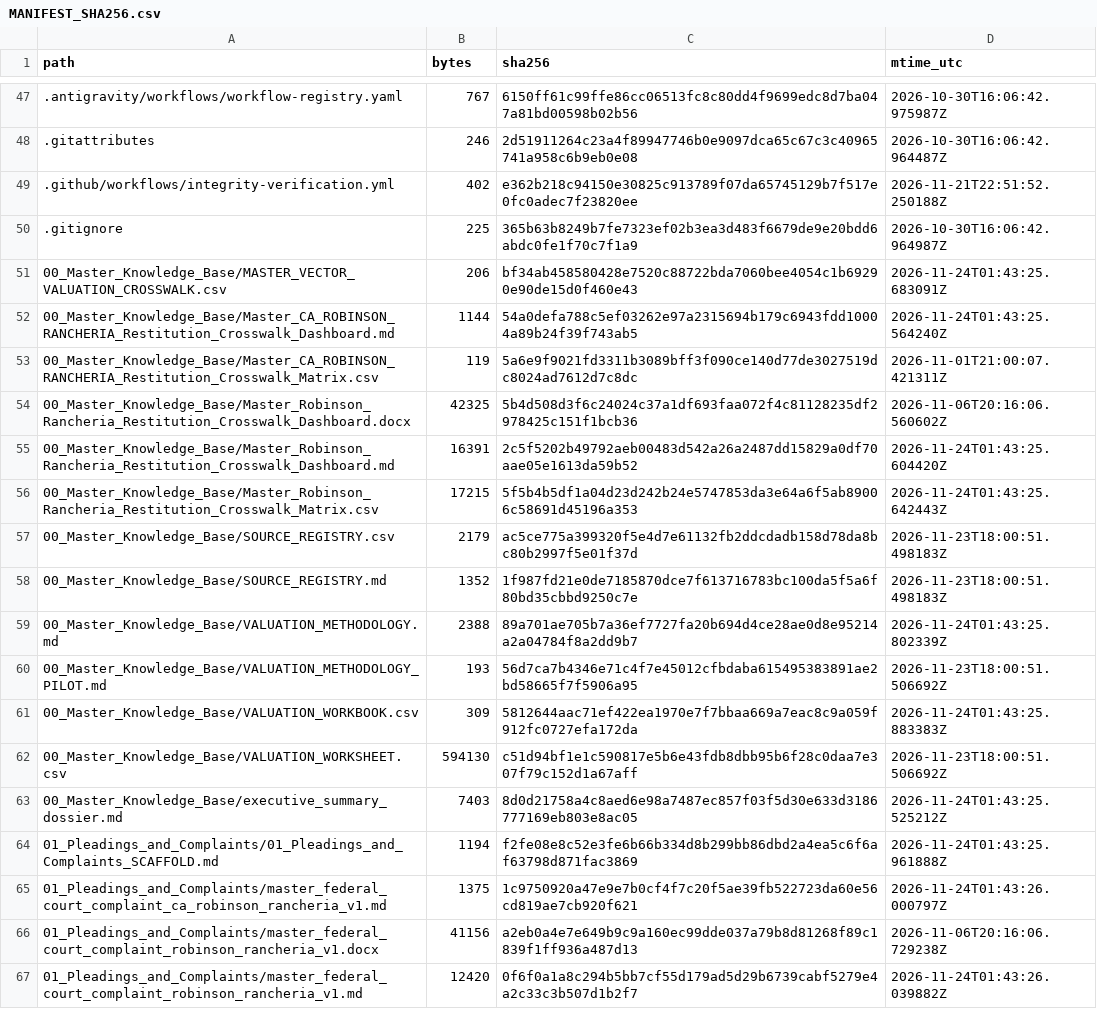
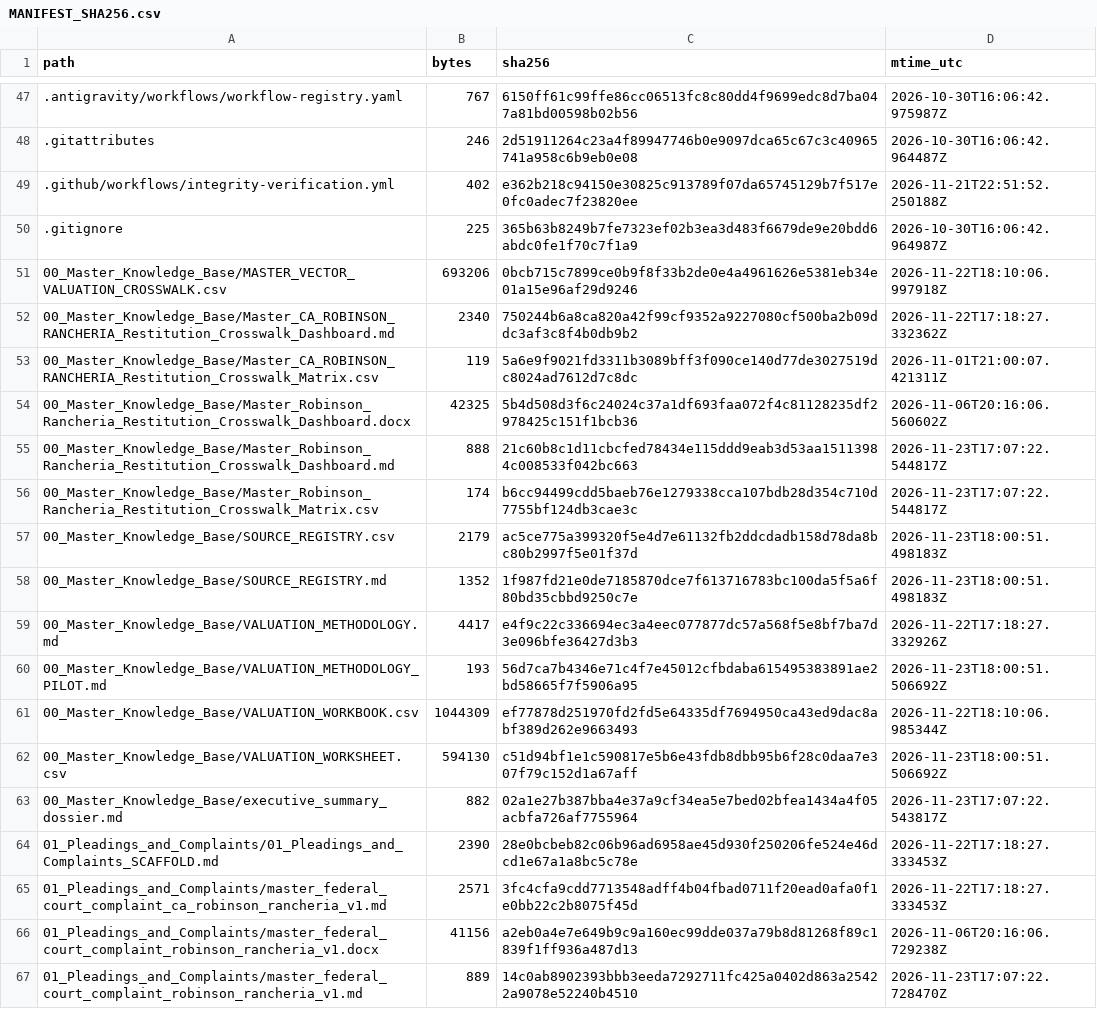
Before and after one commit to GlobalRestitutionAlliance/turtle-island-us-ca-robinson-rancheria-master-litigation, a CSV file: 99_Archives_and_Manifests/MANIFEST_SHA256.csv, drawn as a sheet; only a part is shown, gaps mark what is left out; the diff covers the shown part only.

```diff
--- a/99_Archives_and_Manifests/MANIFEST_SHA256.csv
+++ b/99_Archives_and_Manifests/MANIFEST_SHA256.csv
@@ -50,18 +50,18 @@ path,bytes,sha256,mtime_utc
 .gitignore,225,365b63b8249b7fe7323ef02b3ea3d483f6679de9e20bdd6abdc0fe1f70c7f1a9,2026-10-30T16:06:42.964987Z
-00_Master_Knowledge_Base/MASTER_VECTOR_VALUATION_CROSSWALK.csv,206,bf34ab458580428e7520c88722bda7060bee4054c1b69290e90de15d0f460e43,2026-11-24T01:43:25.683091Z
-00_Master_Knowledge_Base/Master_CA_ROBINSON_RANCHERIA_Restitution_Crosswalk_Dashboard.md,1144,54a0defa788c5ef03262e97a2315694b179c6943fdd10004a89b24f39f743ab5,2026-11-24T01:43:25.564240Z
+00_Master_Knowledge_Base/MASTER_VECTOR_VALUATION_CROSSWALK.csv,693206,0bcb715c7899ce0b9f8f33b2de0e4a4961626e5381eb34e01a15e96af29d9246,2026-11-22T18:10:06.997918Z
+00_Master_Knowledge_Base/Master_CA_ROBINSON_RANCHERIA_Restitution_Crosswalk_Dashboard.md,2340,750244b6a8ca820a42f99cf9352a9227080cf500ba2b09ddc3af3c8f4b0db9b2,2026-11-22T17:18:27.332362Z
 00_Master_Knowledge_Base/Master_CA_ROBINSON_RANCHERIA_Restitution_Crosswalk_Matrix.csv,119,5a6e9f9021fd3311b3089bff3f090ce140d77de3027519dc8024ad7612d7c8dc,2026-11-01T21:00:07.421311Z
 00_Master_Knowledge_Base/Master_Robinson_Rancheria_Restitution_Crosswalk_Dashboard.docx,42325,5b4d508d3f6c24024c37a1df693faa072f4c81128235df2978425c151f1bcb36,2026-11-06T20:16:06.560602Z
-00_Master_Knowledge_Base/Master_Robinson_Rancheria_Restitution_Crosswalk_Dashboard.md,16391,2c5f5202b49792aeb00483d542a26a2487dd15829a0df70aae05e1613da59b52,2026-11-24T01:43:25.604420Z
-00_Master_Knowledge_Base/Master_Robinson_Rancheria_Restitution_Crosswalk_Matrix.csv,17215,5f5b4b5df1a04d23d242b24e5747853da3e64a6f5ab89006c58691d45196a353,2026-11-24T01:43:25.642443Z
+00_Master_Knowledge_Base/Master_Robinson_Rancheria_Restitution_Crosswalk_Dashboard.md,888,21c60b8c1d11cbcfed78434e115ddd9eab3d53aa15113984c008533f042bc663,2026-11-23T17:07:22.544817Z
+00_Master_Knowledge_Base/Master_Robinson_Rancheria_Restitution_Crosswalk_Matrix.csv,174,b6cc94499cdd5baeb76e1279338cca107bdb28d354c710d7755bf124db3cae3c,2026-11-23T17:07:22.544817Z
 00_Master_Knowledge_Base/SOURCE_REGISTRY.csv,2179,ac5ce775a399320f5e4d7e61132fb2ddcdadb158d78da8bc80b2997f5e01f37d,2026-11-23T18:00:51.498183Z
 00_Master_Knowledge_Base/SOURCE_REGISTRY.md,1352,1f987fd21e0de7185870dce7f613716783bc100da5f5a6f80bd35cbbd9250c7e,2026-11-23T18:00:51.498183Z
-00_Master_Knowledge_Base/VALUATION_METHODOLOGY.md,2388,89a701ae705b7a36ef7727fa20b694d4ce28ae0d8e95214a2a04784f8a2dd9b7,2026-11-24T01:43:25.802339Z
+00_Master_Knowledge_Base/VALUATION_METHODOLOGY.md,4417,e4f9c22c336694ec3a4eec077877dc57a568f5e8bf7ba7d3e096bfe36427d3b3,2026-11-22T17:18:27.332926Z
 00_Master_Knowledge_Base/VALUATION_METHODOLOGY_PILOT.md,193,56d7ca7b4346e71c4f7e45012cfbdaba615495383891ae2bd58665f7f5906a95,2026-11-23T18:00:51.506692Z
-00_Master_Knowledge_Base/VALUATION_WORKBOOK.csv,309,5812644aac71ef422ea1970e7f7bbaa669a7eac8c9a059f912fc0727efa172da,2026-11-24T01:43:25.883383Z
+00_Master_Knowledge_Base/VALUATION_WORKBOOK.csv,1044309,ef77878d251970fd2fd5e64335df7694950ca43ed9dac8abf389d262e9663493,2026-11-22T18:10:06.985344Z
 00_Master_Knowledge_Base/VALUATION_WORKSHEET.csv,594130,c51d94bf1e1c590817e5b6e43fdb8dbb95b6f28c0daa7e307f79c152d1a67aff,2026-11-23T18:00:51.506692Z
-00_Master_Knowledge_Base/executive_summary_dossier.md,7403,8d0d21758a4c8aed6e98a7487ec857f03f5d30e633d3186777169eb803e8ac05,2026-11-24T01:43:25.525212Z
-01_Pleadings_and_Complaints/01_Pleadings_and_Complaints_SCAFFOLD.md,1194,f2fe08e8c52e3fe6b66b334d8b299bb86dbd2a4ea5c6f6af63798d871fac3869,2026-11-24T01:43:25.961888Z
-01_Pleadings_and_Complaints/master_federal_court_complaint_ca_robinson_rancheria_v1.md,1375,1c9750920a47e9e7b0cf4f7c20f5ae39fb522723da60e56cd819ae7cb920f621,2026-11-24T01:43:26.000797Z
+00_Master_Knowledge_Base/executive_summary_dossier.md,882,02a1e27b387bba4e37a9cf34ea5e7bed02bfea1434a4f05acbfa726af7755964,2026-11-23T17:07:22.543817Z
+01_Pleadings_and_Complaints/01_Pleadings_and_Complaints_SCAFFOLD.md,2390,28e0bcbeb82c06b96ad6958ae45d930f250206fe524e46dcd1e67a1a8bc5c78e,2026-11-22T17:18:27.333453Z
+01_Pleadings_and_Complaints/master_federal_court_complaint_ca_robinson_rancheria_v1.md,2571,3fc4cfa9cdd7713548adff4b04fbad0711f20ead0afa0f1e0bb22c2b8075f45d,2026-11-22T17:18:27.333453Z
 01_Pleadings_and_Complaints/master_federal_court_complaint_robinson_rancheria_v1.docx,41156,a2eb0a4e7e649b9c9a160ec99dde037a79b8d81268f89c1839f1ff936a487d13,2026-11-06T20:16:06.729238Z
-01_Pleadings_and_Complaints/master_federal_court_complaint_robinson_rancheria_v1.md,12420,0f6f0a1a8c294b5bb7cf55d179ad5d29b6739cabf5279e4a2c33c3b507d1b2f7,2026-11-24T01:43:26.039882Z
+01_Pleadings_and_Complaints/master_federal_court_complaint_robinson_rancheria_v1.md,889,14c0ab8902393bbb3eeda7292711fc425a0402d863a25422a9078e52240b4510,2026-11-23T17:07:22.728470Z
```
Also changed, not shown: 80 edited cells elsewhere in this file, 37 other files.
